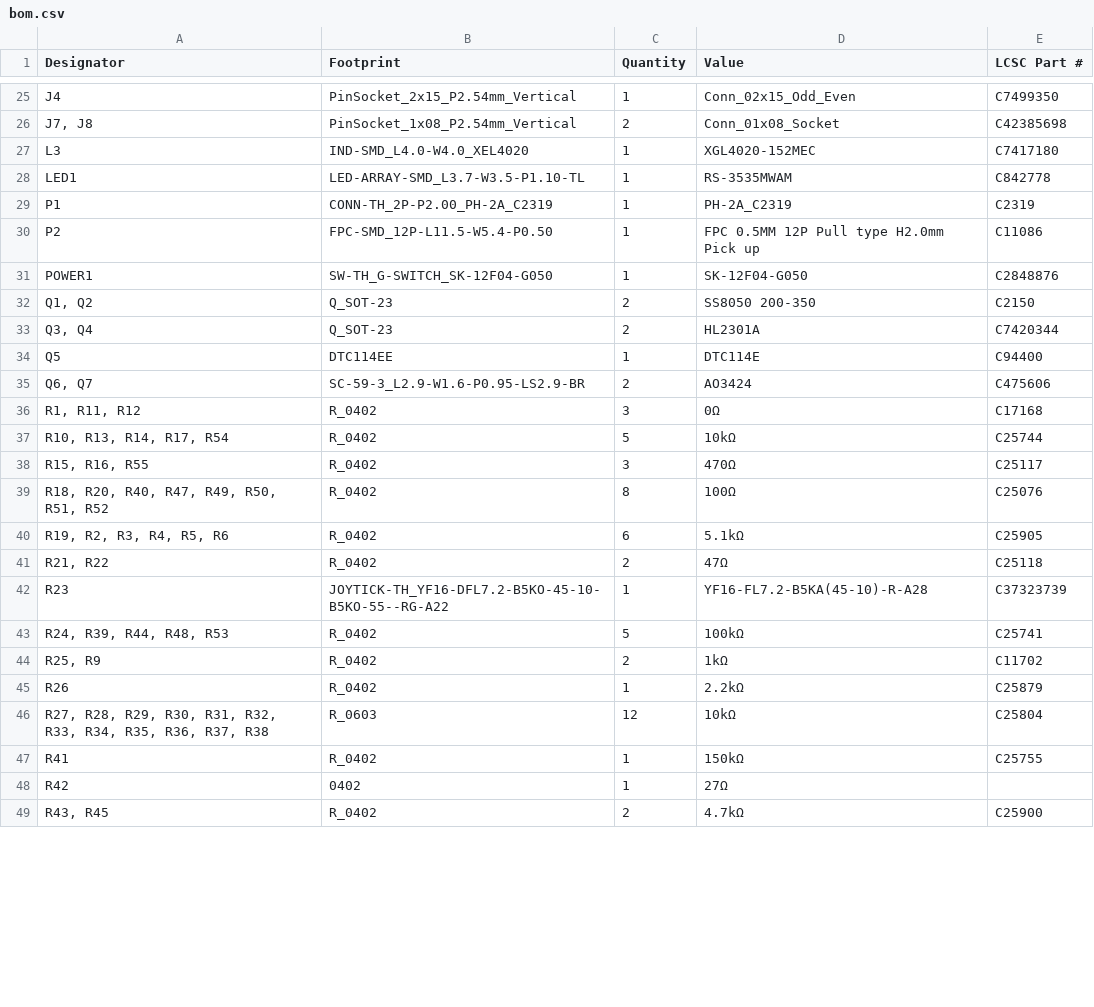
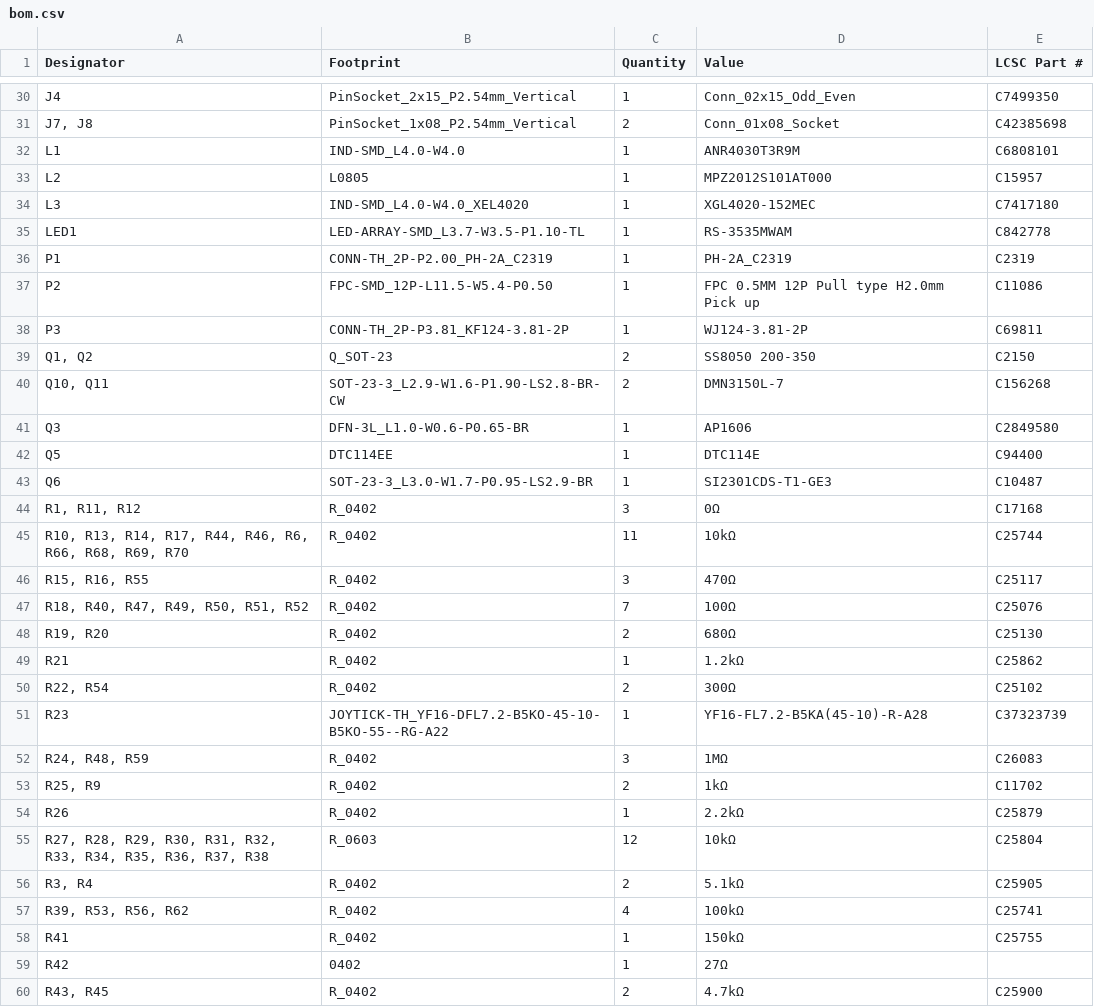
Before and after one commit to BYU-I-eBadge/e-badge, a CSV file: hardware v4.0/badge-esp32-s3/production/bom.csv, drawn as a sheet; only a part is shown, gaps mark what is left out; the diff covers the shown part only.

```diff
--- a/hardware v4.0/badge-esp32-s3/production/bom.csv
+++ b/hardware v4.0/badge-esp32-s3/production/bom.csv
@@ -26,2 +31,4 @@ J4,PinSocket_2x15_P2.54mm_Vertical,1,Conn_02x15_Odd_Even,C7499350
 "J7, J8",PinSocket_1x08_P2.54mm_Vertical,2,Conn_01x08_Socket,C42385698
+L1,IND-SMD_L4.0-W4.0,1,ANR4030T3R9M,C6808101
+L2,L0805,1,MPZ2012S101AT000,C15957
 L3,IND-SMD_L4.0-W4.0_XEL4020,1,XGL4020-152MEC,C7417180
@@ -30,15 +37,17 @@ P1,CONN-TH_2P-P2.00_PH-2A_C2319,1,PH-2A_C2319,C2319
 P2,FPC-SMD_12P-L11.5-W5.4-P0.50,1,FPC 0.5MM 12P Pull type H2.0mm Pick up,C11086
-POWER1,SW-TH_G-SWITCH_SK-12F04-G050,1,SK-12F04-G050,C2848876
+P3,CONN-TH_2P-P3.81_KF124-3.81-2P,1,WJ124-3.81-2P,C69811
 "Q1, Q2",Q_SOT-23,2,SS8050 200-350,C2150
-"Q3, Q4",Q_SOT-23,2,HL2301A,C7420344
+"Q10, Q11",SOT-23-3_L2.9-W1.6-P1.90-LS2.8-BR-CW,2,DMN3150L-7,C156268
+Q3,DFN-3L_L1.0-W0.6-P0.65-BR,1,AP1606,C2849580
 Q5,DTC114EE,1,DTC114E,C94400
-"Q6, Q7",SC-59-3_L2.9-W1.6-P0.95-LS2.9-BR,2,AO3424,C475606
+Q6,SOT-23-3_L3.0-W1.7-P0.95-LS2.9-BR,1,SI2301CDS-T1-GE3,C10487
 "R1, R11, R12",R_0402,3,0Ω,C17168
-"R10, R13, R14, R17, R54",R_0402,5,10kΩ,C25744
+"R10, R13, R14, R17, R44, R46, R6, R66, R68, R69, R70",R_0402,11,10kΩ,C25744
 "R15, R16, R55",R_0402,3,470Ω,C25117
-"R18, R20, R40, R47, R49, R50, R51, R52",R_0402,8,100Ω,C25076
-"R19, R2, R3, R4, R5, R6",R_0402,6,5.1kΩ,C25905
-"R21, R22",R_0402,2,47Ω,C25118
+"R18, R40, R47, R49, R50, R51, R52",R_0402,7,100Ω,C25076
+"R19, R20",R_0402,2,680Ω,C25130
+R21,R_0402,1,1.2kΩ,C25862
+"R22, R54",R_0402,2,300Ω,C25102
 R23,JOYTICK-TH_YF16-DFL7.2-B5KO-45-10-B5KO-55--RG-A22,1,YF16-FL7.2-B5KA(45-10)-R-A28,C37323739
-"R24, R39, R44, R48, R53",R_0402,5,100kΩ,C25741
+"R24, R48, R59",R_0402,3,1MΩ,C26083
 "R25, R9",R_0402,2,1kΩ,C11702
@@ -46,2 +55,4 @@ R26,R_0402,1,2.2kΩ,C25879
 "R27, R28, R29, R30, R31, R32, R33, R34, R35, R36, R37, R38",R_0603,12,10kΩ,C25804
+"R3, R4",R_0402,2,5.1kΩ,C25905
+"R39, R53, R56, R62",R_0402,4,100kΩ,C25741
 R41,R_0402,1,150kΩ,C25755
```
Also changed, not shown: 17 added rows, 2 removed rows and 17 edited cells elsewhere in this file, hardware v4.0/badge-esp32-s3/production/designators.csv, hardware v4.0/badge-esp32-s3/production/positions.csv, 38 other files.
